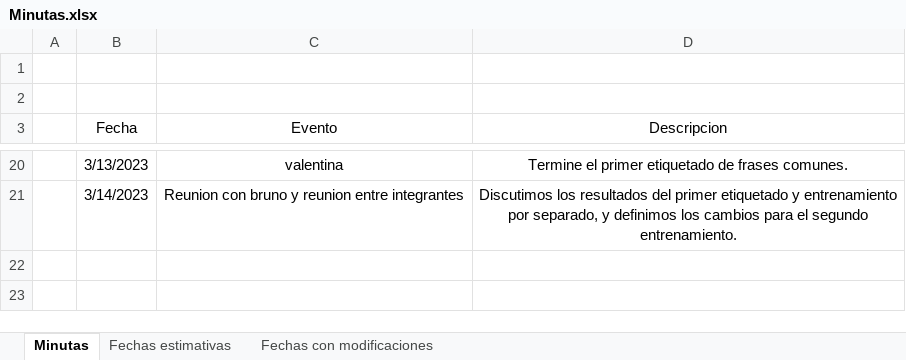
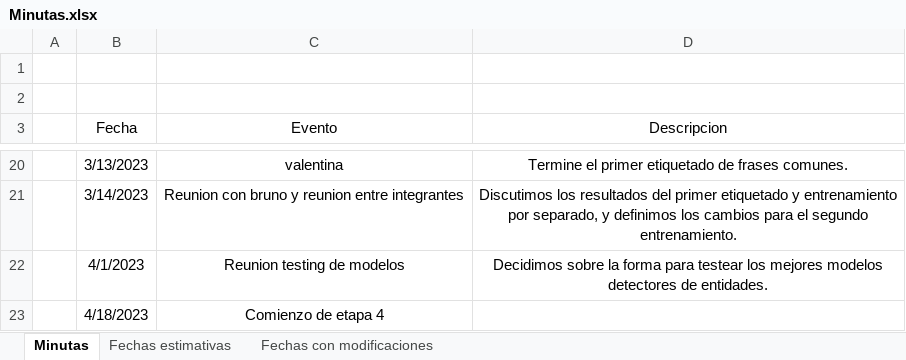
Before and after one commit to valenfernandez/Proyecto-Final, an Excel workbook: Minutas.xlsx, sheet Minutas, drawn as a sheet; only a part is shown, gaps mark what is left out; values as stored, in another font and other column widths than the file's, no borders; table styles not drawn; the diff names each change by its address in the sheet, - before the commit and + after, or states it on an @@ line.

Commit message:
Update Minutas.xlsx

```diff
--- a/Minutas.xlsx (sheet Minutas)
+++ b/Minutas.xlsx (sheet Minutas)
+row 22:  | 4/1/2023 | Reunion testing de modelos | Decidimos sobre la forma para testear los mejores modelos detectores de entidades.
+row 23:  | 4/18/2023 | Comienzo de etapa 4
```
Also changed, not shown: sheet Fechas con modificaciones.
